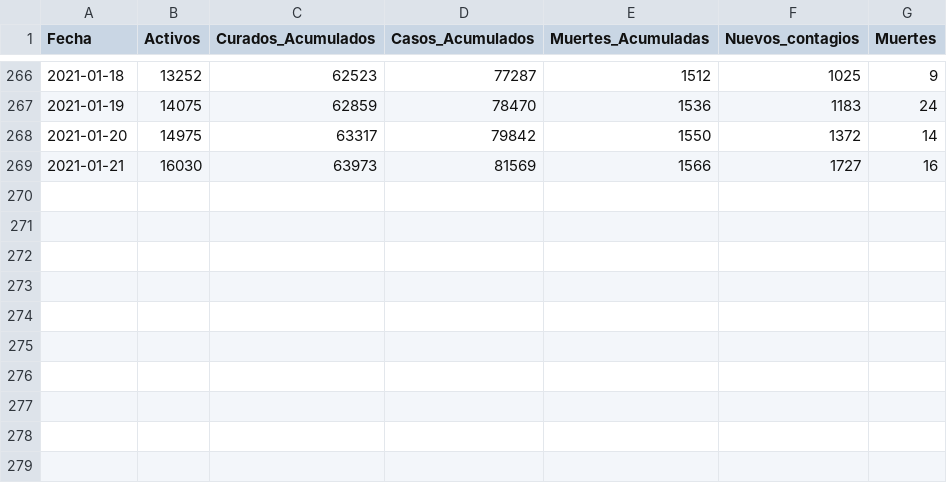
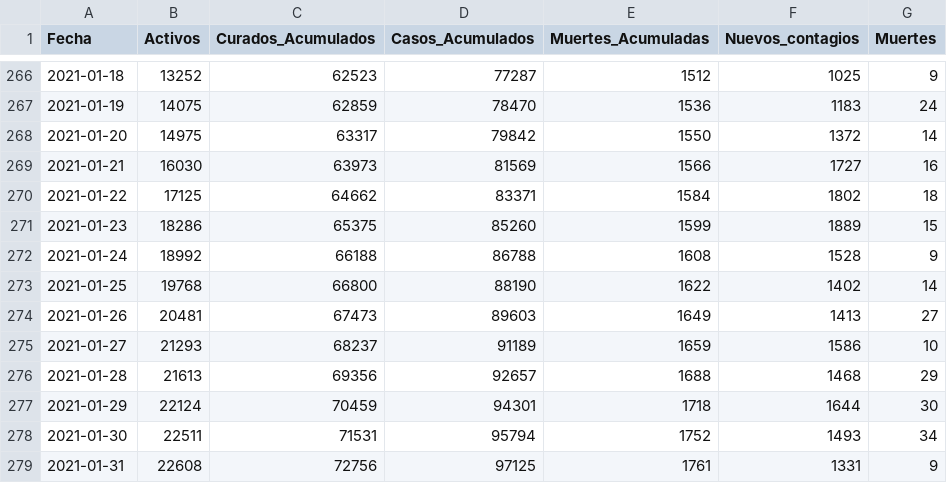
Before and after one commit to rvazquezv/COVID, a CSV file: gal.csv, drawn as a sheet; only a part is shown, gaps mark what is left out.

Commit message:
Update gal.csv
Last figures update (31/01/2021)

```diff
--- a/gal.csv
+++ b/gal.csv
@@ -269 +269,11 @@ Fecha,Activos,Curados_Acumulados,Casos_Acumulados,Muertes_Acumuladas,Nuevos_cont
 2021-01-21,16030,63973,81569,1566,1727,16
+2021-01-22,17125,64662,83371,1584,1802,18
+2021-01-23,18286,65375,85260,1599,1889,15
+2021-01-24,18992,66188,86788,1608,1528,9
+2021-01-25,19768,66800,88190,1622,1402,14
+2021-01-26,20481,67473,89603,1649,1413,27
+2021-01-27,21293,68237,91189,1659,1586,10
+2021-01-28,21613,69356,92657,1688,1468,29
+2021-01-29,22124,70459,94301,1718,1644,30
+2021-01-30,22511,71531,95794,1752,1493,34
+2021-01-31,22608,72756,97125,1761,1331,9
```
